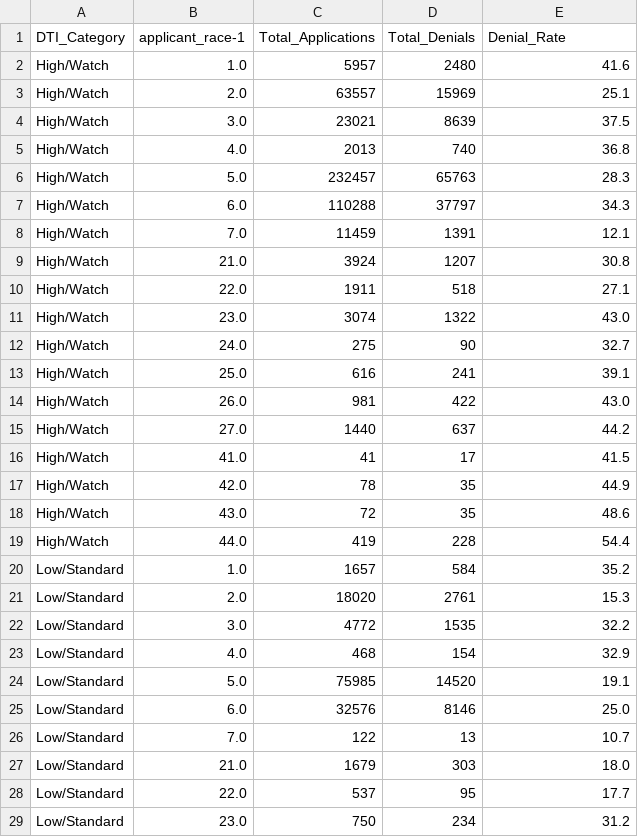
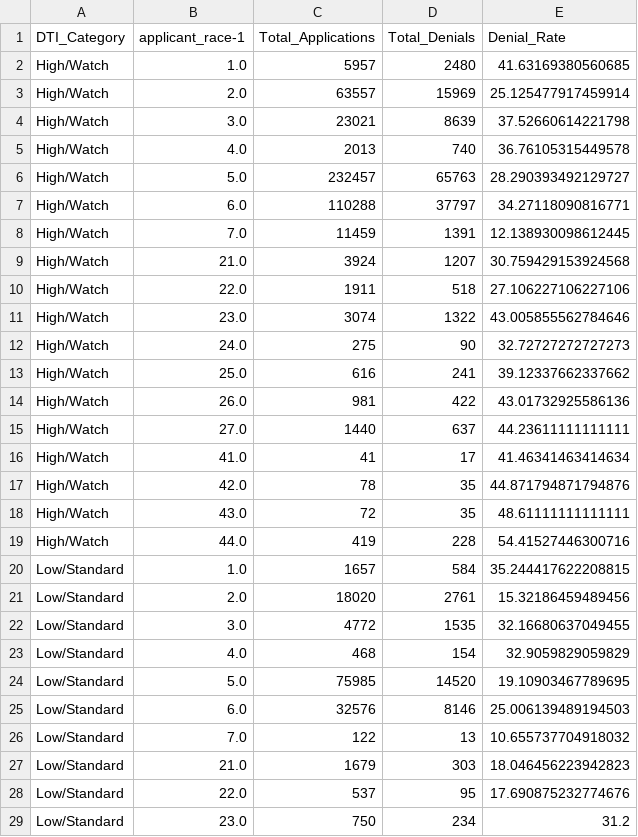
Before and after one commit to ipadernal/Data_Science_Portfolio, a CSV file: P1_Credit_Scorecard/P1_Exhibit_Final_Scorecard.csv, drawn as a sheet; only a part is shown; the diff covers the shown part only.

```diff
--- a/P1_Credit_Scorecard/P1_Exhibit_Final_Scorecard.csv
+++ b/P1_Credit_Scorecard/P1_Exhibit_Final_Scorecard.csv
@@ -1,29 +1,29 @@
 DTI_Category,applicant_race-1,Total_Applications,Total_Denials,Denial_Rate
-High/Watch,1.0,5957,2480,41.6
-High/Watch,2.0,63557,15969,25.1
-High/Watch,3.0,23021,8639,37.5
-High/Watch,4.0,2013,740,36.8
-High/Watch,5.0,232457,65763,28.3
-High/Watch,6.0,110288,37797,34.3
-High/Watch,7.0,11459,1391,12.1
-High/Watch,21.0,3924,1207,30.8
-High/Watch,22.0,1911,518,27.1
-High/Watch,23.0,3074,1322,43.0
-High/Watch,24.0,275,90,32.7
-High/Watch,25.0,616,241,39.1
-High/Watch,26.0,981,422,43.0
-High/Watch,27.0,1440,637,44.2
-High/Watch,41.0,41,17,41.5
-High/Watch,42.0,78,35,44.9
-High/Watch,43.0,72,35,48.6
-High/Watch,44.0,419,228,54.4
-Low/Standard,1.0,1657,584,35.2
-Low/Standard,2.0,18020,2761,15.3
-Low/Standard,3.0,4772,1535,32.2
-Low/Standard,4.0,468,154,32.9
-Low/Standard,5.0,75985,14520,19.1
-Low/Standard,6.0,32576,8146,25.0
-Low/Standard,7.0,122,13,10.7
-Low/Standard,21.0,1679,303,18.0
-Low/Standard,22.0,537,95,17.7
+High/Watch,1.0,5957,2480,41.63169380560685
+High/Watch,2.0,63557,15969,25.125477917459914
+High/Watch,3.0,23021,8639,37.52660614221798
+High/Watch,4.0,2013,740,36.76105315449578
+High/Watch,5.0,232457,65763,28.290393492129727
+High/Watch,6.0,110288,37797,34.27118090816771
+High/Watch,7.0,11459,1391,12.138930098612445
+High/Watch,21.0,3924,1207,30.759429153924568
+High/Watch,22.0,1911,518,27.106227106227106
+High/Watch,23.0,3074,1322,43.005855562784646
+High/Watch,24.0,275,90,32.72727272727273
+High/Watch,25.0,616,241,39.12337662337662
+High/Watch,26.0,981,422,43.01732925586136
+High/Watch,27.0,1440,637,44.23611111111111
+High/Watch,41.0,41,17,41.46341463414634
+High/Watch,42.0,78,35,44.871794871794876
+High/Watch,43.0,72,35,48.61111111111111
+High/Watch,44.0,419,228,54.41527446300716
+Low/Standard,1.0,1657,584,35.244417622208815
+Low/Standard,2.0,18020,2761,15.32186459489456
+Low/Standard,3.0,4772,1535,32.16680637049455
+Low/Standard,4.0,468,154,32.9059829059829
+Low/Standard,5.0,75985,14520,19.10903467789695
+Low/Standard,6.0,32576,8146,25.006139489194503
+Low/Standard,7.0,122,13,10.655737704918032
+Low/Standard,21.0,1679,303,18.046456223942823
+Low/Standard,22.0,537,95,17.690875232774676
 Low/Standard,23.0,750,234,31.2
```
Also changed, not shown: 8 edited cells elsewhere in this file, 2 other files.
